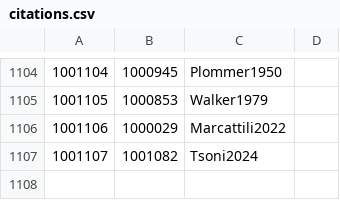
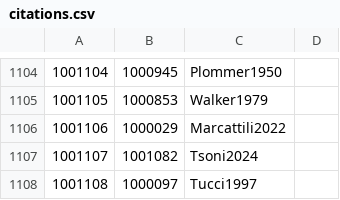
Before and after one commit to Jmuccigr/temples, a CSV file: citations.csv, drawn as a sheet; only a part is shown, gaps mark what is left out; the diff names each change by its address in the sheet, - before the commit and + after, or states it on an @@ line.

Commit message:
Automated update

```diff
--- a/citations.csv
+++ b/citations.csv
+row 1108: 1001108 | 1000097 | Tucci1997
```
